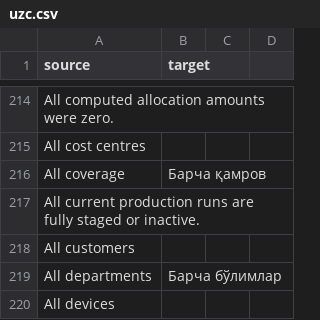
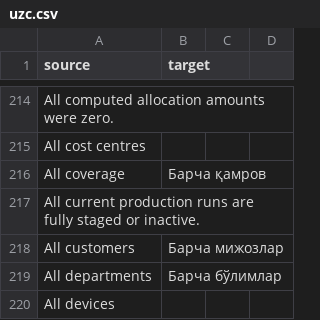
Before and after one commit to zvictory/stabler, a CSV file: stabler/translations/uzc.csv, drawn as a sheet; only a part is shown, gaps mark what is left out.

```diff
--- a/stabler/translations/uzc.csv
+++ b/stabler/translations/uzc.csv
@@ -217,3 +217,3 @@ All coverage,Барча қамров
 All current production runs are fully staged or inactive.,
-All customers,
+All customers,Барча мижозлар
 All departments,Барча бўлимлар
```
Also changed, not shown: stabler/translations/ru.csv, stabler/translations/tr.csv, 3 other files.
